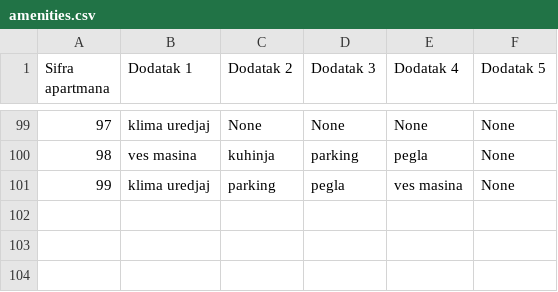
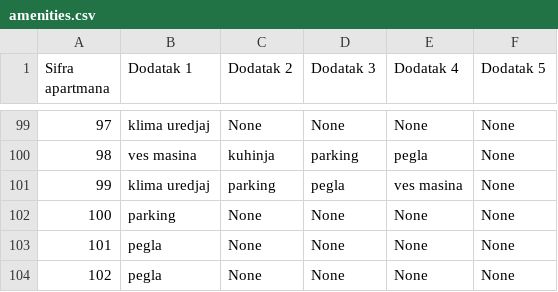
Before and after one commit to teodord25/notbnb, a CSV file: data/amenities.csv, drawn as a sheet; only a part is shown, gaps mark what is left out; the diff names each change by its address in the sheet, - before the commit and + after, or states it on an @@ line.

```diff
--- a/data/amenities.csv
+++ b/data/amenities.csv
+row 102: 100 | parking | None | None | None | None
+row 103: 101 | pegla | None | None | None | None
+row 104: 102 | pegla | None | None | None | None
```
Also changed, not shown: data/apartment_data.csv, data/user_data.csv, 4 other files.
